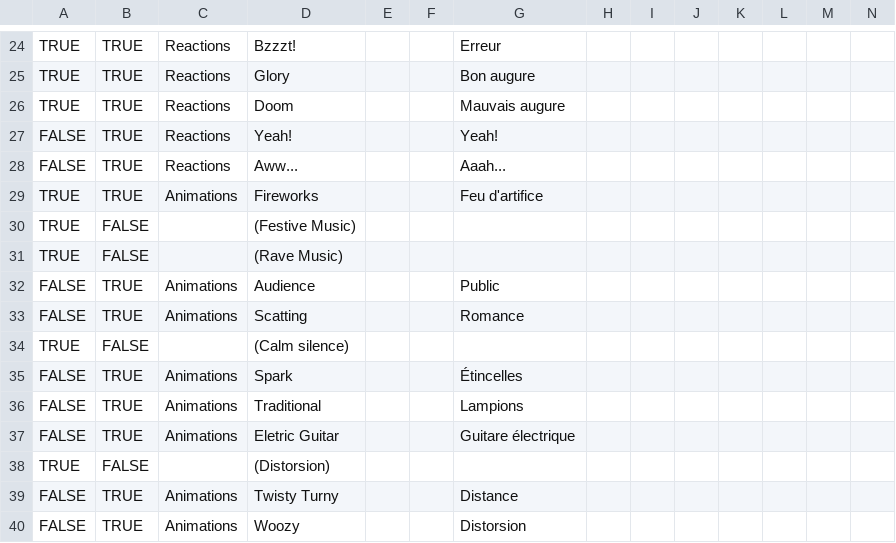
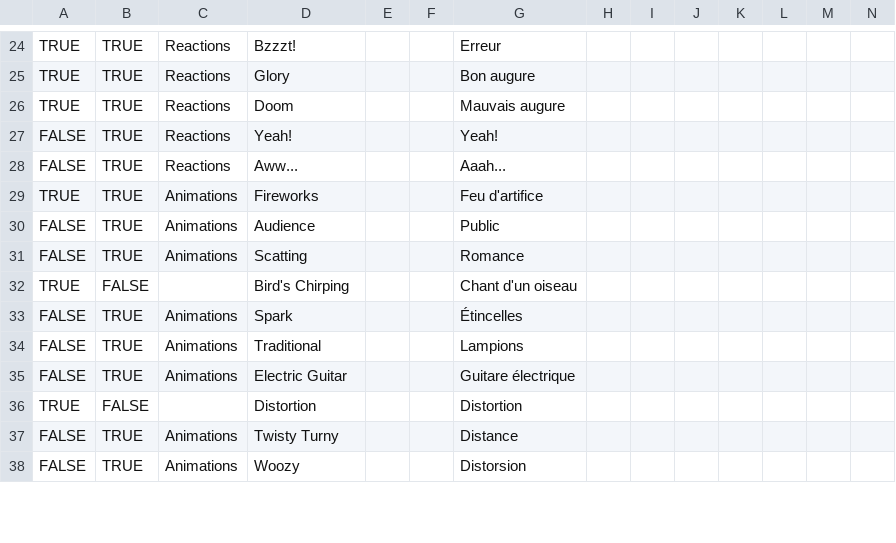
Before and after one commit to joooKiwi/smm-encyclopedia, a CSV file: src/resources/Sound effects.csv, drawn as a sheet; only a part is shown, gaps mark what is left out; removed rows and columns are numbered as before the commit, all else as after; rows hold the shown columns only; the diff covers the shown part only; the diff names each change by its address in the sheet, - before the commit and + after, or states it on an @@ line.

```diff
--- a/src/resources/Sound effects.csv
+++ b/src/resources/Sound effects.csv
-row 30: TRUE | FALSE |  | (Festive Music)
-row 31: TRUE | FALSE |  | (Rave Music)
-D32: (Calm silence)
+D32: Bird's Chirping
-G32: (empty)
+G32: Chant d'un oiseau
-D35: Eletric Guitar
+D35: Electric Guitar
-D36: (Distorsion)
+D36: Distortion
-G36: (empty)
+G36: Distortion
```
Also changed, not shown: 2 added rows and 9 edited cells elsewhere in this file.
